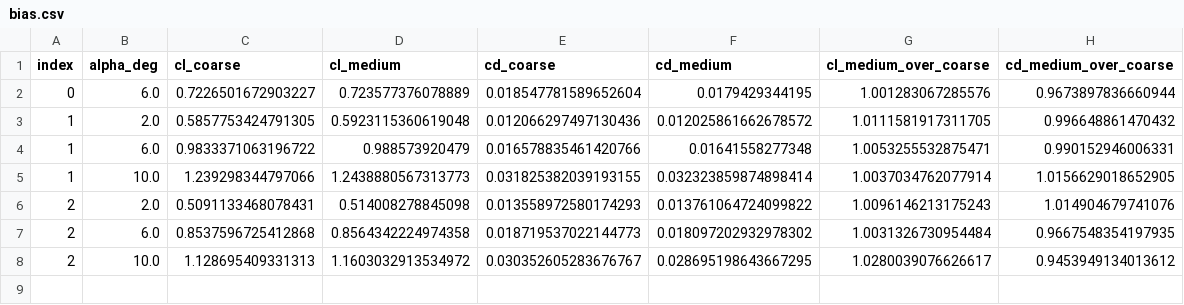
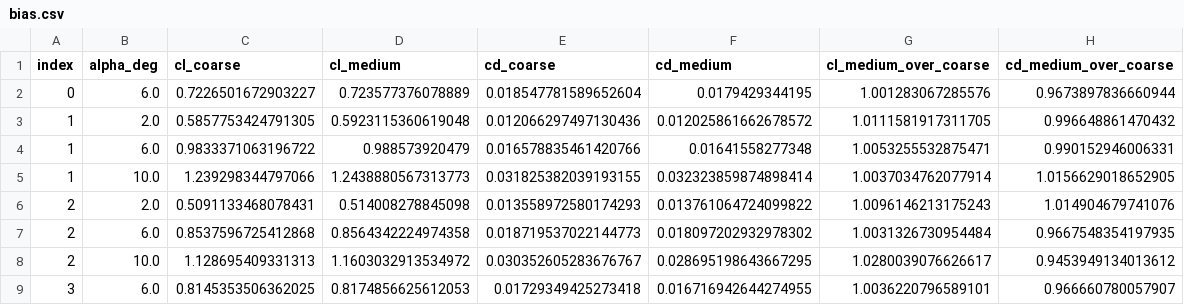
Before and after one commit to emarinhoss/ai-engineering, a CSV file: runs/pool_af/2026-11-09/bias.csv, drawn as a sheet; the diff names each change by its address in the sheet, - before the commit and + after, or states it on an @@ line.

```diff
--- a/runs/pool_af/2026-11-09/bias.csv
+++ b/runs/pool_af/2026-11-09/bias.csv
+row 9: 3 | 6.0 | 0.8145353506362025 | 0.8174856625612053 | 0.01729349425273418 | 0.016716942644274955 | 1.0036220796589101 | 0.966660780057907
```
Also changed, not shown: runs/pool_af/2026-11-09/results.csv, 57 other files.
